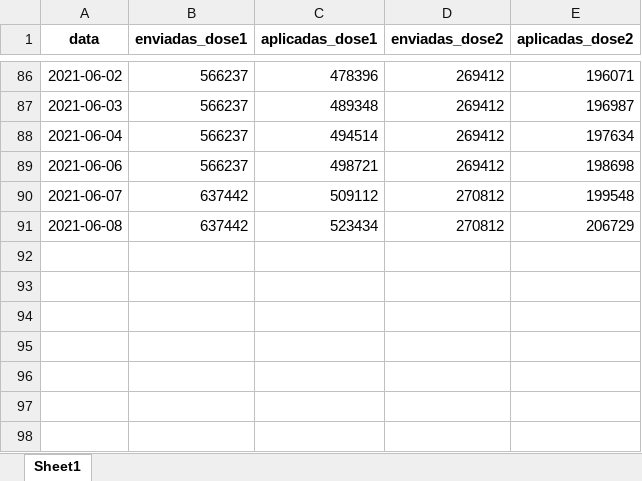
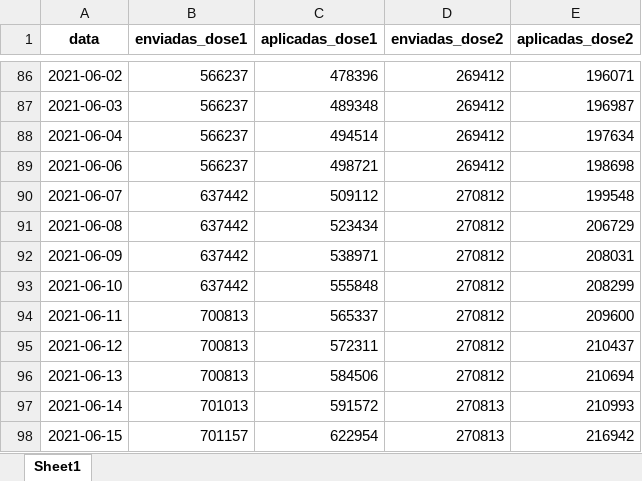
Before and after one commit to adolfoguimaraes/covid19_vacinacao, an Excel workbook: Sergipe/output/historico_sergipe.xlsx, sheet Sheet1, drawn as a sheet; only a part is shown, gaps mark what is left out; values as stored, in another font and other column widths than the file's, no borders; the diff names each change by its address in the sheet, - before the commit and + after, or states it on an @@ line.

```diff
--- a/Sergipe/output/historico_sergipe.xlsx (sheet Sheet1)
+++ b/Sergipe/output/historico_sergipe.xlsx (sheet Sheet1)
+row 92: 2021-06-09 | 637442 | 538971 | 270812 | 208031
+row 93: 2021-06-10 | 637442 | 555848 | 270812 | 208299
+row 94: 2021-06-11 | 700813 | 565337 | 270812 | 209600
+row 95: 2021-06-12 | 700813 | 572311 | 270812 | 210437
+row 96: 2021-06-13 | 700813 | 584506 | 270812 | 210694
+row 97: 2021-06-14 | 701013 | 591572 | 270813 | 210993
+row 98: 2021-06-15 | 701157 | 622954 | 270813 | 216942
```
Also changed, not shown: 20 other files.
